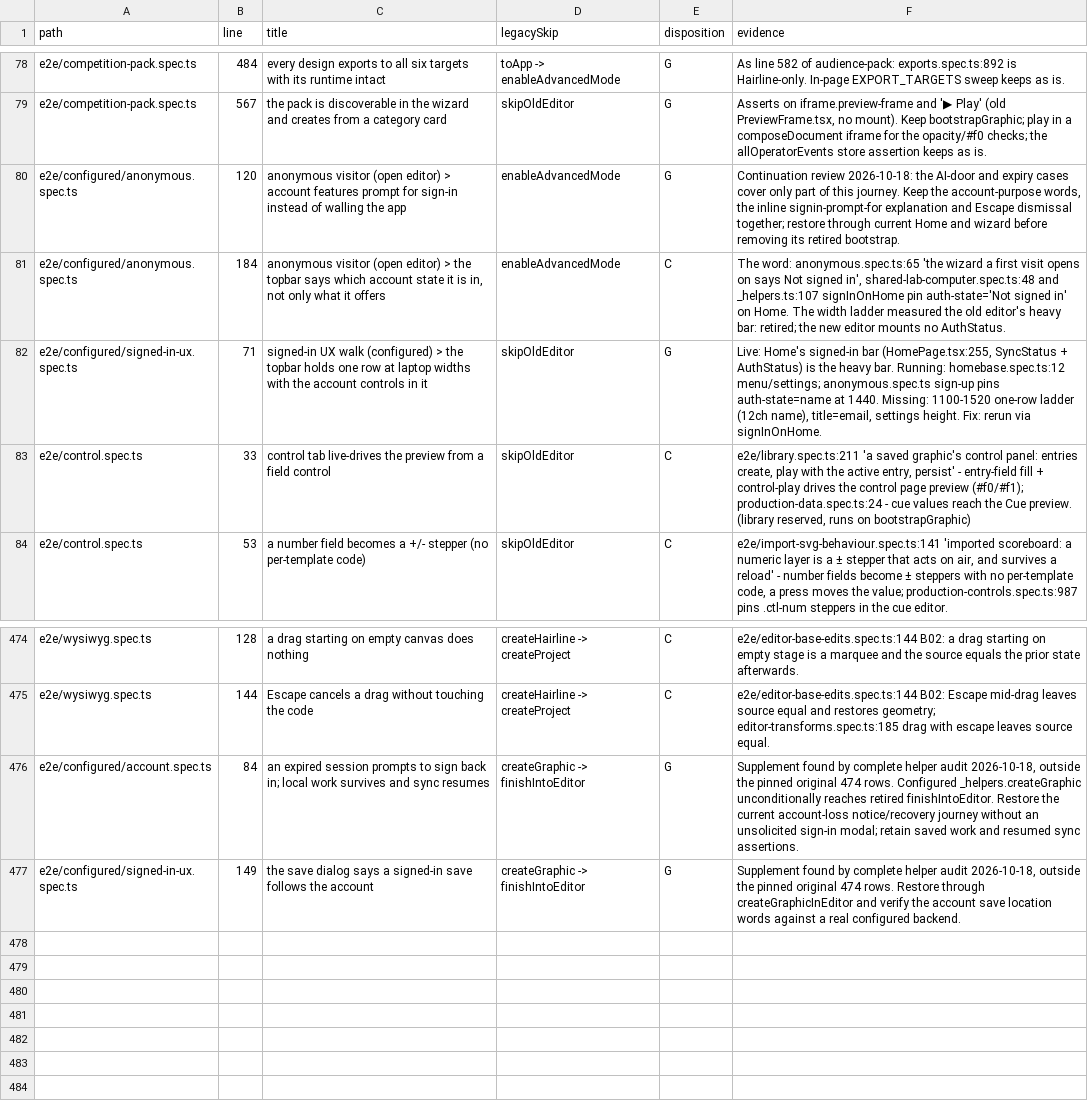
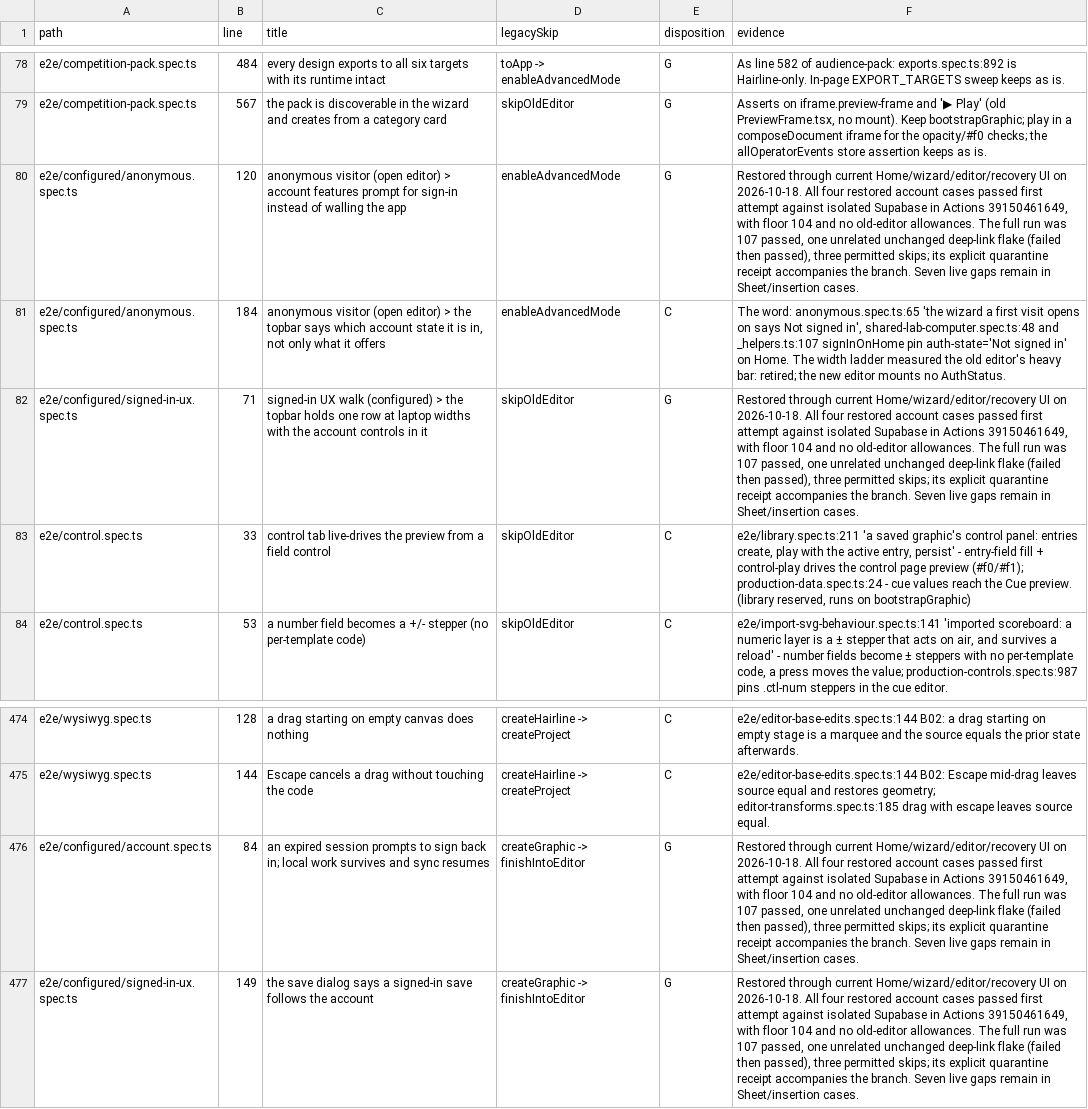
Before and after one commit to NoaCG/NoaCG-Studio, a TSV file: docs/work-specs/codebase-lean/evidence/test-dispositions.tsv, drawn as a sheet; only a part is shown, gaps mark what is left out.

```diff
--- a/docs/work-specs/codebase-lean/evidence/test-dispositions.tsv
+++ b/docs/work-specs/codebase-lean/evidence/test-dispositions.tsv
@@ -79,5 +79,5 @@ e2e/competition-pack.spec.ts	484	every design exports to all six targets with it
 e2e/competition-pack.spec.ts	567	the pack is discoverable in the wizard and creates from a category card	skipOldEditor	G	Asserts on iframe.preview-frame and '▶ Play' (old PreviewFrame.tsx, no mount). Keep bootstrapGraphic; play in a composeDocument iframe for the opacity/#f0 checks; the allOperatorEvents store assertion keeps as is.
-e2e/configured/anonymous.spec.ts	120	anonymous visitor (open editor) > account features prompt for sign-in instead of walling the app	enableAdvancedMode	G	Continuation review 2026-10-18: the AI-door and expiry cases cover only part of this journey. Keep the account-purpose words, the inline signin-prompt-for explanation and Escape dismissal together; restore through current Home and wizard before removing its retired bootstrap.
+e2e/configured/anonymous.spec.ts	120	anonymous visitor (open editor) > account features prompt for sign-in instead of walling the app	enableAdvancedMode	G	Restored through current Home/wizard/editor/recovery UI on 2026-10-18. All four restored account cases passed first attempt against isolated Supabase in Actions 39150461649, with floor 104 and no old-editor allowances. The full run was 107 passed, one unrelated unchanged deep-link flake (failed then passed), three permitted skips; its explicit quarantine receipt accompanies the branch. Seven live gaps remain in Sheet/insertion cases.
 e2e/configured/anonymous.spec.ts	184	anonymous visitor (open editor) > the topbar says which account state it is in, not only what it offers	enableAdvancedMode	C	The word: anonymous.spec.ts:65 'the wizard a first visit opens on says Not signed in', shared-lab-computer.spec.ts:48 and _helpers.ts:107 signInOnHome pin auth-state='Not signed in' on Home. The width ladder measured the old editor's heavy bar: retired; the new editor mounts no AuthStatus.
-e2e/configured/signed-in-ux.spec.ts	71	signed-in UX walk (configured) > the topbar holds one row at laptop widths with the account controls in it	skipOldEditor	G	Live: Home's signed-in bar (HomePage.tsx:255, SyncStatus + AuthStatus) is the heavy bar. Running: homebase.spec.ts:12 menu/settings; anonymous.spec.ts sign-up pins auth-state=name at 1440. Missing: 1100-1520 one-row ladder (12ch name), title=email, settings height. Fix: rerun via signInOnHome.
+e2e/configured/signed-in-ux.spec.ts	71	signed-in UX walk (configured) > the topbar holds one row at laptop widths with the account controls in it	skipOldEditor	G	Restored through current Home/wizard/editor/recovery UI on 2026-10-18. All four restored account cases passed first attempt against isolated Supabase in Actions 39150461649, with floor 104 and no old-editor allowances. The full run was 107 passed, one unrelated unchanged deep-link flake (failed then passed), three permitted skips; its explicit quarantine receipt accompanies the branch. Seven live gaps remain in Sheet/insertion cases.
 e2e/control.spec.ts	33	control tab live-drives the preview from a field control	skipOldEditor	C	e2e/library.spec.ts:211 'a saved graphic's control panel: entries create, play with the active entry, persist' - entry-field fill + control-play drives the control page preview (#f0/#f1); production-data.spec.ts:24 - cue values reach the Cue preview. (library reserved, runs on bootstrapGraphic)
@@ -475,3 +475,3 @@ e2e/wysiwyg.spec.ts	128	a drag starting on empty canvas does nothing	createHairl
 e2e/wysiwyg.spec.ts	144	Escape cancels a drag without touching the code	createHairline -> createProject	C	e2e/editor-base-edits.spec.ts:144 B02: Escape mid-drag leaves source equal and restores geometry; editor-transforms.spec.ts:185 drag with escape leaves source equal.
-e2e/configured/account.spec.ts	84	an expired session prompts to sign back in; local work survives and sync resumes	createGraphic -> finishIntoEditor	G	Supplement found by complete helper audit 2026-10-18, outside the pinned original 474 rows. Configured _helpers.createGraphic unconditionally reaches retired finishIntoEditor. Restore the current account-loss notice/recovery journey without an unsolicited sign-in modal; retain saved work and resumed sync assertions.
-e2e/configured/signed-in-ux.spec.ts	149	the save dialog says a signed-in save follows the account	createGraphic -> finishIntoEditor	G	Supplement found by complete helper audit 2026-10-18, outside the pinned original 474 rows. Restore through createGraphicInEditor and verify the account save location words against a real configured backend.
+e2e/configured/account.spec.ts	84	an expired session prompts to sign back in; local work survives and sync resumes	createGraphic -> finishIntoEditor	G	Restored through current Home/wizard/editor/recovery UI on 2026-10-18. All four restored account cases passed first attempt against isolated Supabase in Actions 39150461649, with floor 104 and no old-editor allowances. The full run was 107 passed, one unrelated unchanged deep-link flake (failed then passed), three permitted skips; its explicit quarantine receipt accompanies the branch. Seven live gaps remain in Sheet/insertion cases.
+e2e/configured/signed-in-ux.spec.ts	149	the save dialog says a signed-in save follows the account	createGraphic -> finishIntoEditor	G	Restored through current Home/wizard/editor/recovery UI on 2026-10-18. All four restored account cases passed first attempt against isolated Supabase in Actions 39150461649, with floor 104 and no old-editor allowances. The full run was 107 passed, one unrelated unchanged deep-link flake (failed then passed), three permitted skips; its explicit quarantine receipt accompanies the branch. Seven live gaps remain in Sheet/insertion cases.
```
Also changed, not shown: 1 other file.
